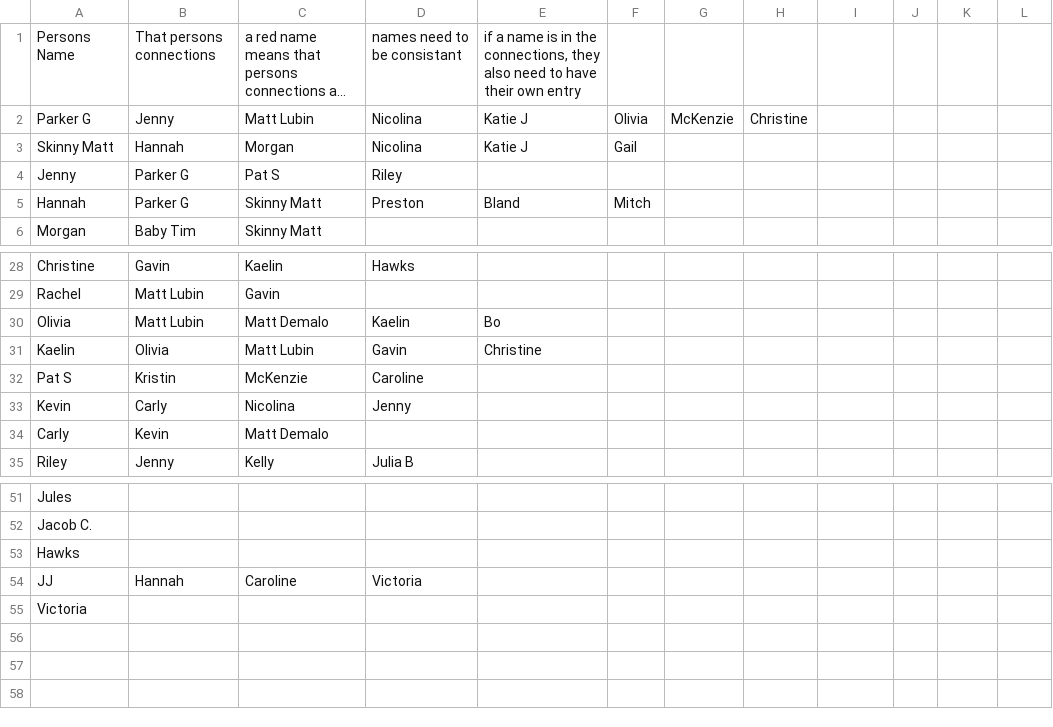
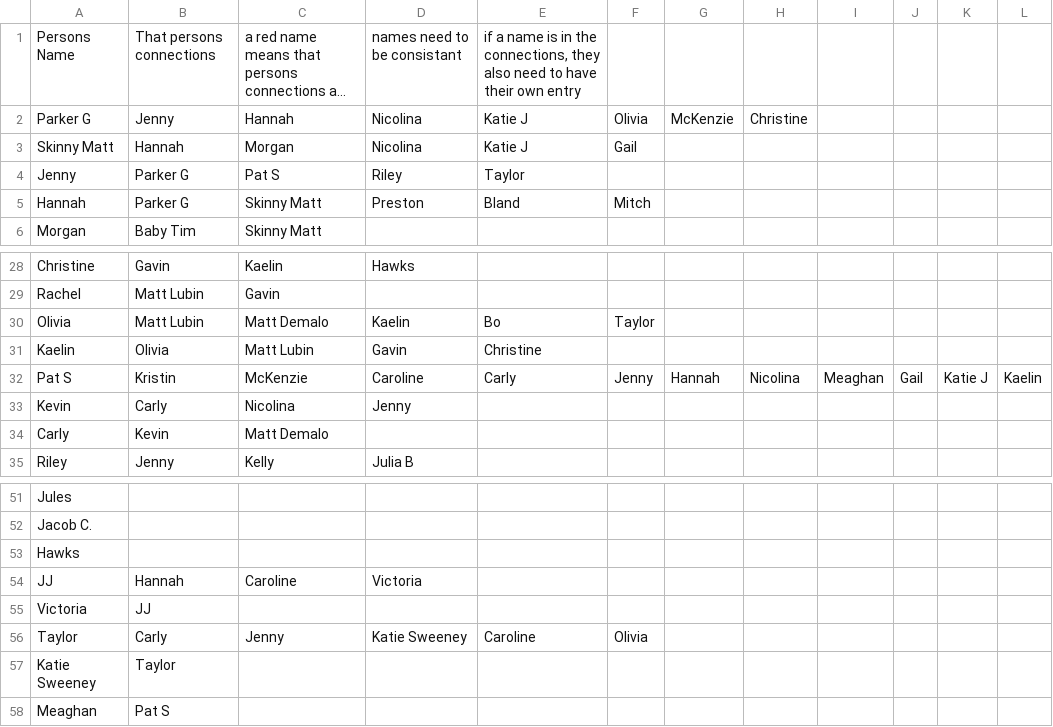
Before and after one commit to rpg2014/force-web, a CSV file: the_web.csv, drawn as a sheet; only a part is shown, gaps mark what is left out; long unchanged cells end in …; the diff names each change by its address in the sheet, - before the commit and + after, or states it on an @@ line.

```diff
--- a/the_web.csv
+++ b/the_web.csv
-C2: Matt Lubin
+C2: Hannah
-E4: (empty)
+E4: Taylor
-F30: (empty)
+F30: Taylor
-E32: (empty)
+E32: Carly
-F32: (empty)
+F32: Jenny
-G32: (empty)
+G32: Hannah
-H32: (empty)
+H32: Nicolina
-I32: (empty)
+I32: Meaghan
-J32: (empty)
+J32: Gail
-K32: (empty)
+K32: Katie J
-L32: (empty)
+L32: Kaelin
-B55: (empty)
+B55: JJ
+row 56: Taylor | Carly | Jenny | Katie Sweeney | Caroline | Olivia
+row 57: Katie Sweeney | Taylor
+row 58: Meaghan | Pat S
```
Also changed, not shown: 3 other files.
